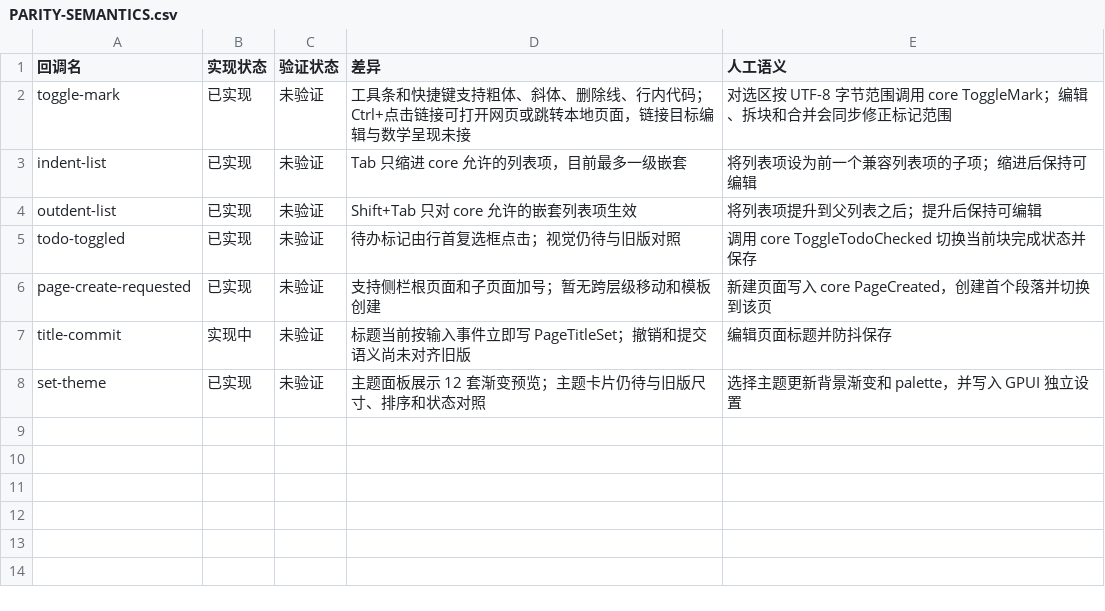
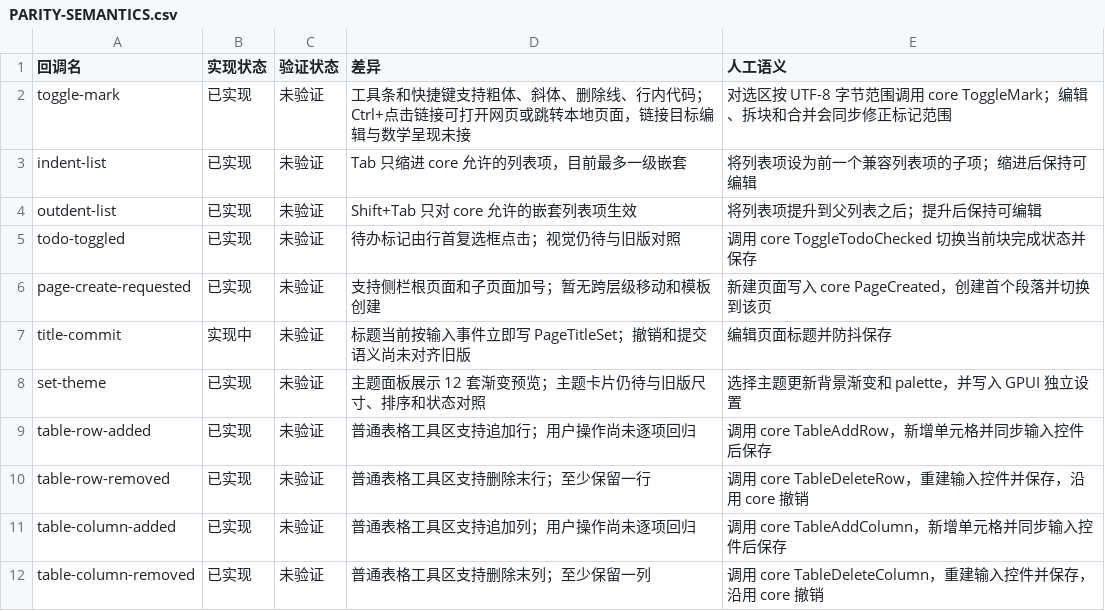
Before and after one commit to PT123123/quire-gpui, a CSV file: docs/PARITY-SEMANTICS.csv, drawn as a sheet; the diff names each change by its address in the sheet, - before the commit and + after, or states it on an @@ line.

Commit message:
Add block colors and table deletion controls

```diff
--- a/docs/PARITY-SEMANTICS.csv
+++ b/docs/PARITY-SEMANTICS.csv
+row 9: table-row-added | 已实现 | 未验证 | 普通表格工具区支持追加行；用户操作尚未逐项回归 | 调用 core TableAddRow，新增单元格并同步输入控件后保存
+row 10: table-row-removed | 已实现 | 未验证 | 普通表格工具区支持删除末行；至少保留一行 | 调用 core TableDeleteRow，重建输入控件并保存，沿用 core 撤销
+row 11: table-column-added | 已实现 | 未验证 | 普通表格工具区支持追加列；用户操作尚未逐项回归 | 调用 core TableAddColumn，新增单元格并同步输入控件后保存
+row 12: table-column-removed | 已实现 | 未验证 | 普通表格工具区支持删除末列；至少保留一列 | 调用 core TableDeleteColumn，重建输入控件并保存，沿用 core 撤销
```
Also changed, not shown: docs/PARITY.csv, 4 other files.
